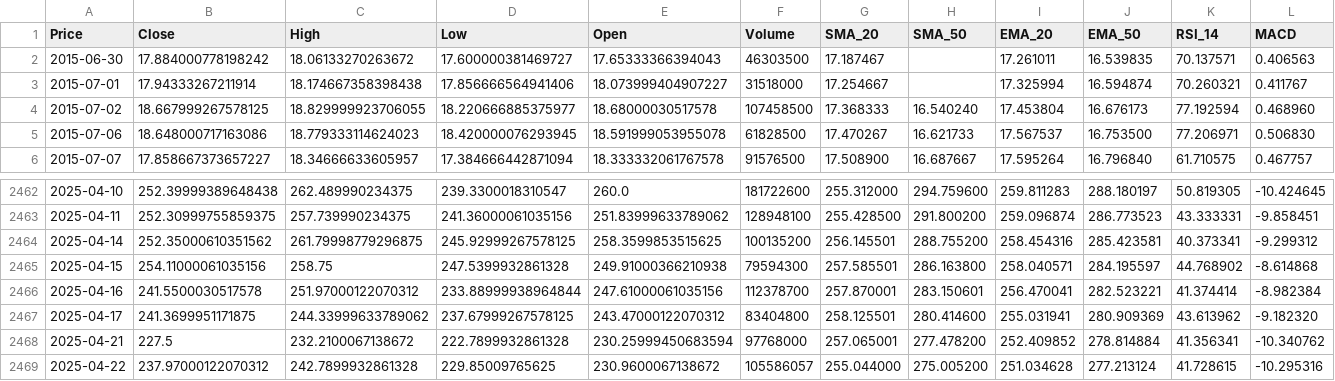
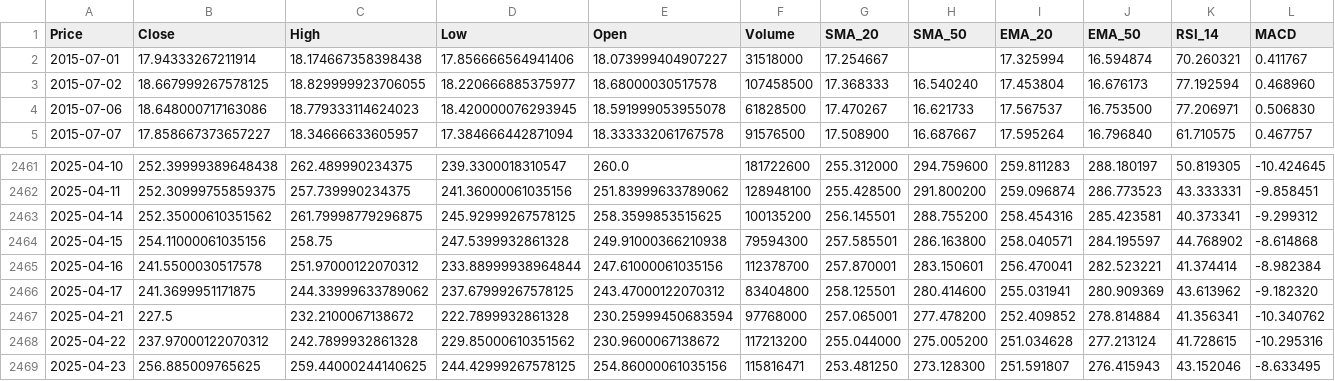
Before and after one commit to Tannngoc/Capstone2_project_BE, a CSV file: app/db/TSLA_stock.csv, drawn as a sheet; only a part is shown, gaps mark what is left out; removed rows and columns are numbered as before the commit, all else as after; rows hold the shown columns only; the diff names each change by its address in the sheet, - before the commit and + after, or states it on an @@ line.

```diff
--- a/app/db/TSLA_stock.csv
+++ b/app/db/TSLA_stock.csv
-row 2: 2015-06-30 | 17.884000778198242 | 18.06133270263672 | 17.600000381469727 | 17.65333366394043 | 46303500 | 17.187467 |  | 17.261011 | 16.539835 | 70.137571 | 0.406563
-D2468 (Low): 229.85009765625
+D2468 (Low): 229.85000610351562
-F2468 (Volume): 105586057
+F2468 (Volume): 117213200
+row 2469: 2025-04-23 | 256.885009765625 | 259.44000244140625 | 244.42999267578125 | 254.86000061035156 | 115816471 | 253.481250 | 273.128300 | 251.591807 | 276.415943 | 43.152046 | -8.633495
```
Also changed, not shown: app/db/AAPL_stock.csv, app/db/IBM_stock.csv, 2 other files.
